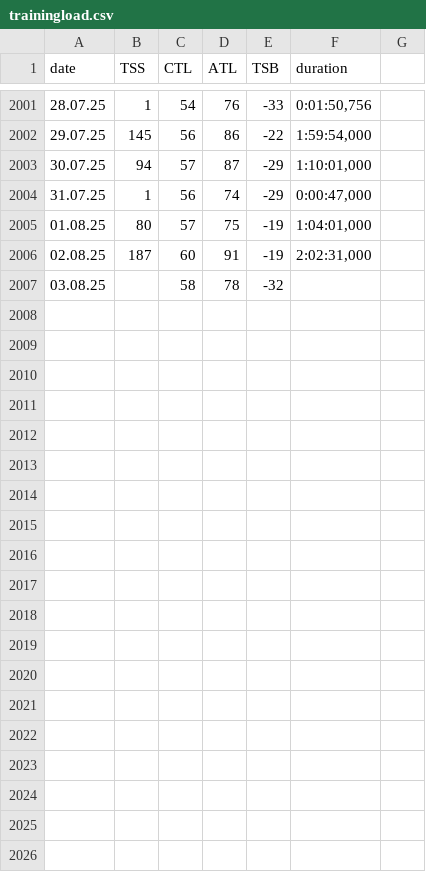
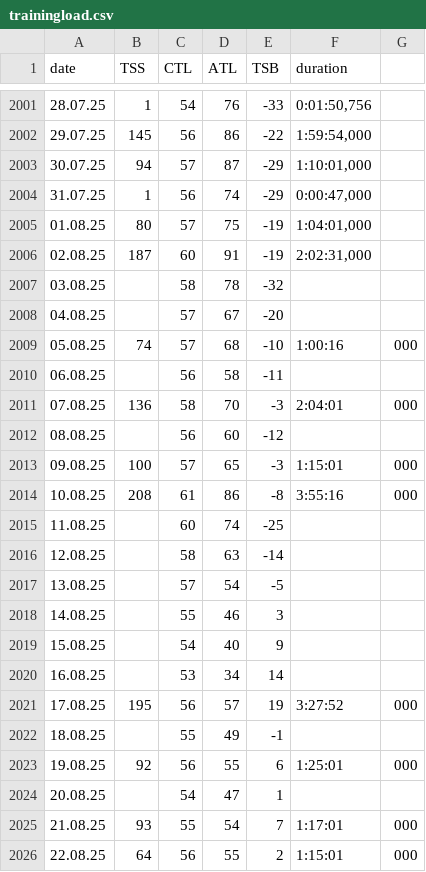
Before and after one commit to dominikrappaport/leistungstests, a CSV file: data/processed/trainingload.csv, drawn as a sheet; only a part is shown, gaps mark what is left out; the diff covers the shown part only.

Commit message:
Add updated trainingload data

```diff
--- a/data/processed/trainingload.csv
+++ b/data/processed/trainingload.csv
@@ -2007 +2007,20 @@ date,TSS,CTL,ATL,TSB,duration
 03.08.25,,58,78,-32,
+04.08.25,,57,67,-20,
+05.08.25,74,57,68,-10,1:00:16,000
+06.08.25,,56,58,-11,
+07.08.25,136,58,70,-3,2:04:01,000
+08.08.25,,56,60,-12,
+09.08.25,100,57,65,-3,1:15:01,000
+10.08.25,208,61,86,-8,3:55:16,000
+11.08.25,,60,74,-25,
+12.08.25,,58,63,-14,
+13.08.25,,57,54,-5,
+14.08.25,,55,46,3,
+15.08.25,,54,40,9,
+16.08.25,,53,34,14,
+17.08.25,195,56,57,19,3:27:52,000
+18.08.25,,55,49,-1,
+19.08.25,92,56,55,6,1:25:01,000
+20.08.25,,54,47,1,
+21.08.25,93,55,54,7,1:17:01,000
+22.08.25,64,56,55,2,1:15:01,000
```
Also changed, not shown: 14 added rows elsewhere in this file, 3 other files.
